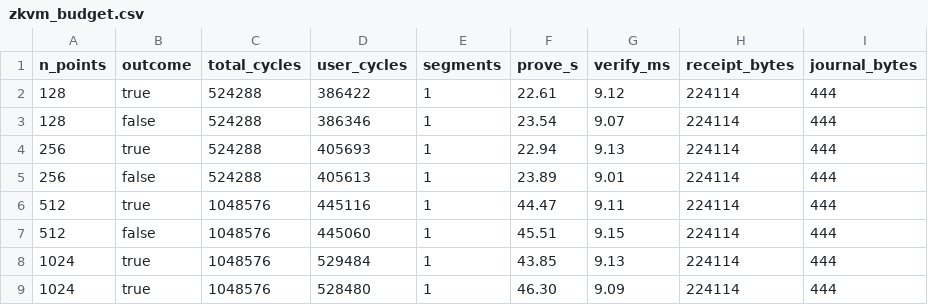
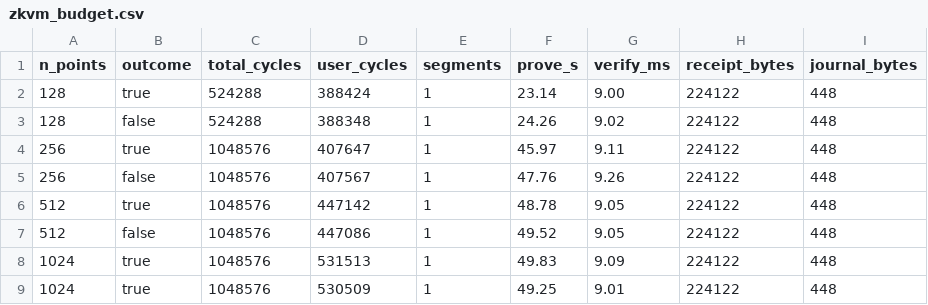
Before and after one commit to TienNguyen3711/Privacy-Preserving-Verification-of-Ordered-Spatio-Temporal-Mobility-Policies, a CSV file: results/zkvm_budget.csv, drawn as a sheet.

```diff
--- a/results/zkvm_budget.csv
+++ b/results/zkvm_budget.csv
@@ -1,9 +1,9 @@
 n_points,outcome,total_cycles,user_cycles,segments,prove_s,verify_ms,receipt_bytes,journal_bytes
-128,true,524288,386422,1,22.61,9.12,224114,444
-128,false,524288,386346,1,23.54,9.07,224114,444
-256,true,524288,405693,1,22.94,9.13,224114,444
-256,false,524288,405613,1,23.89,9.01,224114,444
-512,true,1048576,445116,1,44.47,9.11,224114,444
-512,false,1048576,445060,1,45.51,9.15,224114,444
-1024,true,1048576,529484,1,43.85,9.13,224114,444
-1024,true,1048576,528480,1,46.30,9.09,224114,444
+128,true,524288,388424,1,23.14,9.00,224122,448
+128,false,524288,388348,1,24.26,9.02,224122,448
+256,true,1048576,407647,1,45.97,9.11,224122,448
+256,false,1048576,407567,1,47.76,9.26,224122,448
+512,true,1048576,447142,1,48.78,9.05,224122,448
+512,false,1048576,447086,1,49.52,9.05,224122,448
+1024,true,1048576,531513,1,49.83,9.09,224122,448
+1024,true,1048576,530509,1,49.25,9.01,224122,448
```
Also changed, not shown: results/a4_timing.csv, results/n4_linkability.csv, 9 other files.
